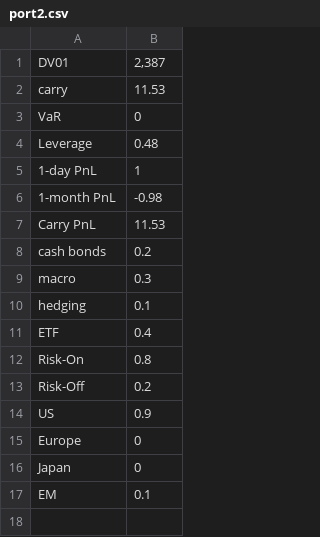
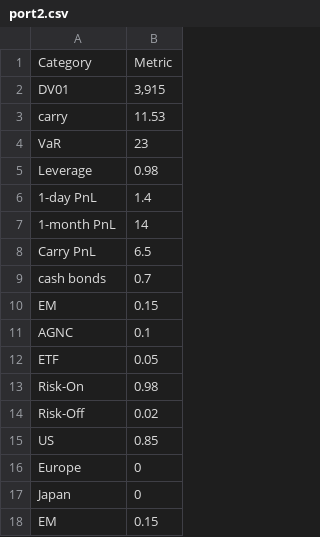
Before and after one commit to rbdev40/tools, a CSV file: reports/data/port2.csv, drawn as a sheet.

```diff
--- a/reports/data/port2.csv
+++ b/reports/data/port2.csv
@@ -1,17 +1,18 @@
-DV01,"2,387"
+Category,Metric
+DV01,"3,915"
 carry,11.53
-VaR ,0
-Leverage,0.48
-1-day PnL,1
-1-month PnL,-0.98
-Carry PnL,11.53
-cash bonds,0.2
-macro,0.3
-hedging,0.1
-ETF,0.4
-Risk-On,0.8
-Risk-Off,0.2
-US,0.9
+VaR ,23
+Leverage,0.98
+1-day PnL,1.4
+1-month PnL,14
+Carry PnL,6.5
+cash bonds,0.7
+EM,0.15
+AGNC,0.1
+ETF,0.05
+Risk-On,0.98
+Risk-Off,0.02
+US,0.85
 Europe,0
 Japan,0
-EM,0.1
+EM,0.15
```
Also changed, not shown: reports/data/covar.csv, 13 other files.
